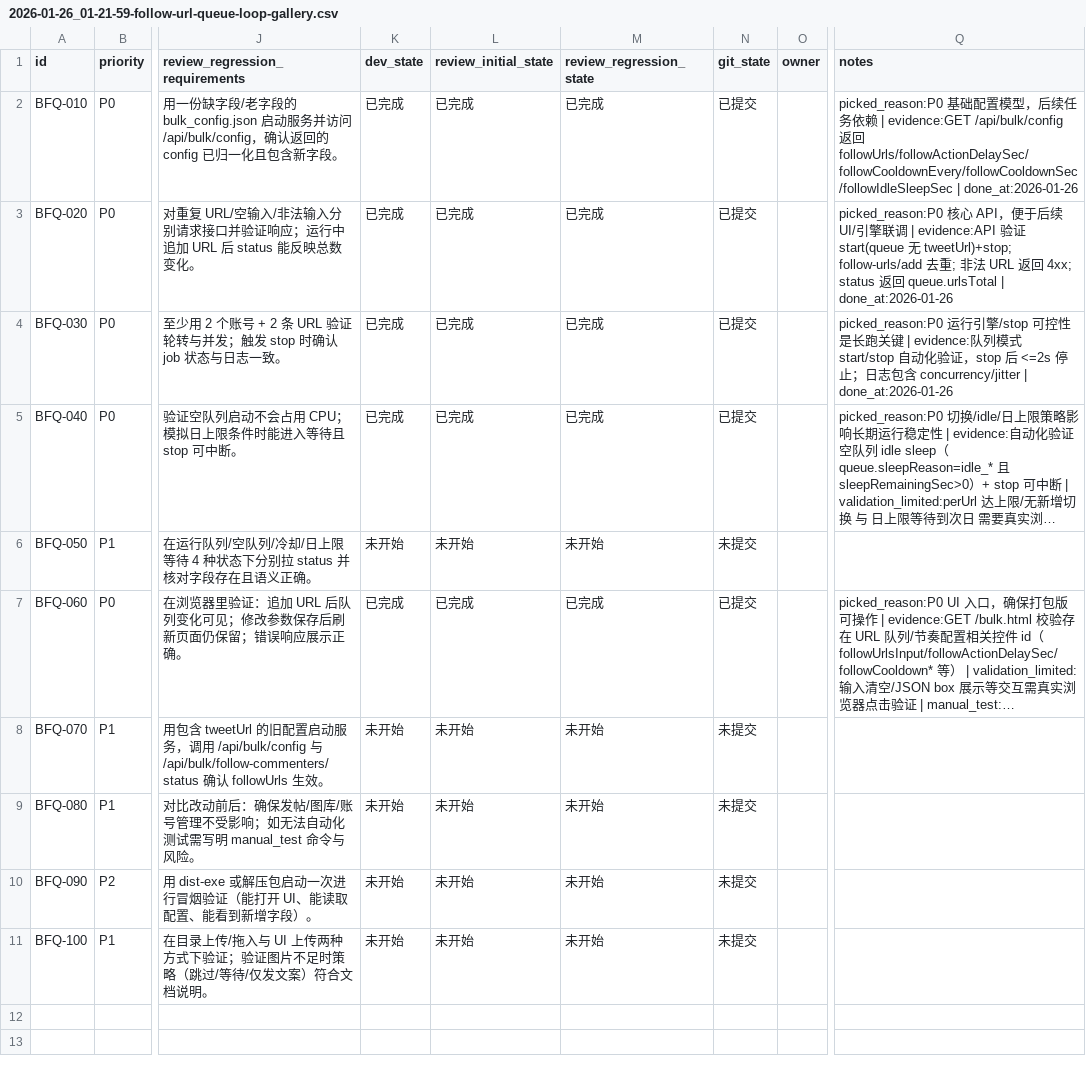
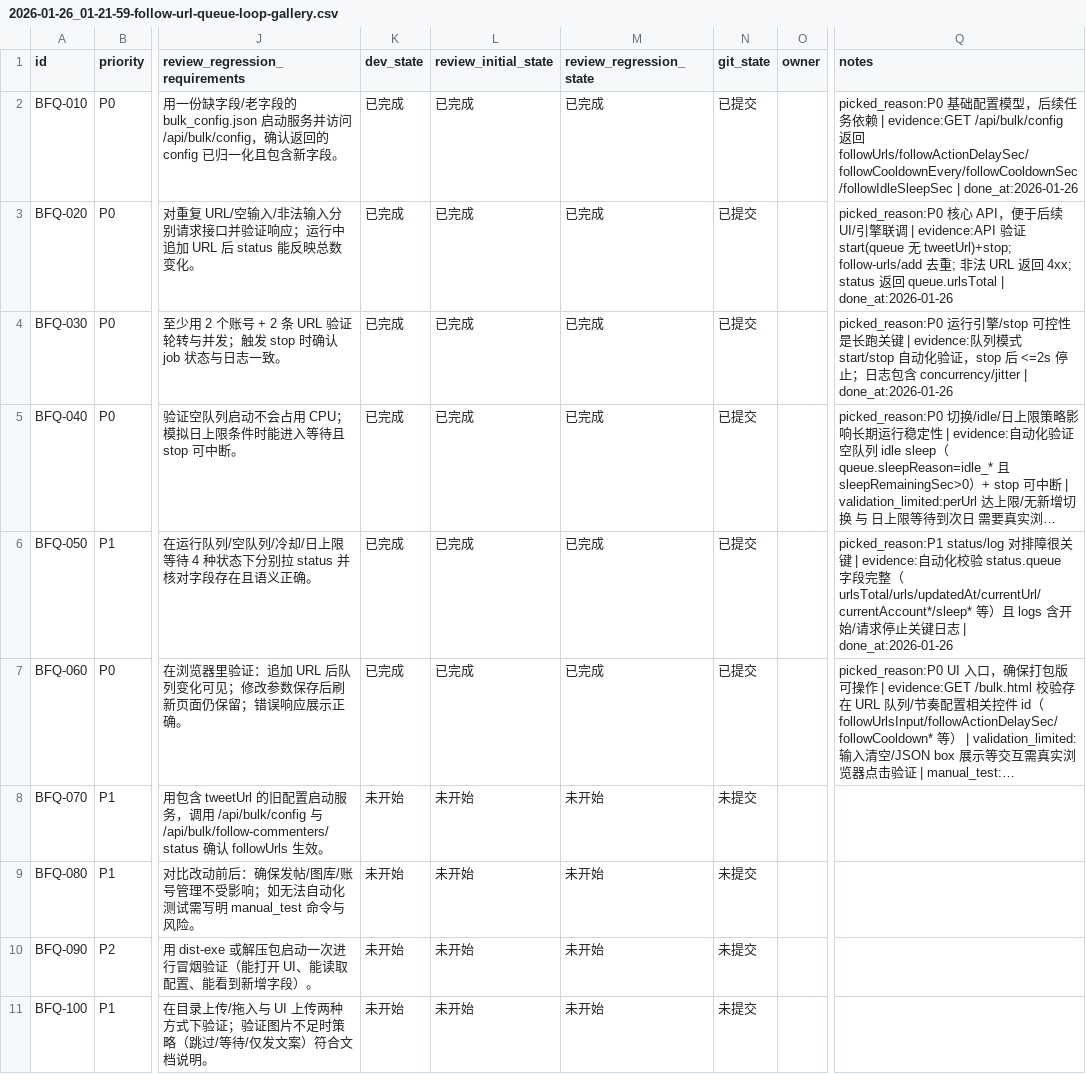
Before and after one commit to dogami567/X-retweet-bot, a CSV file: issues/2026-01-26_01-21-59-follow-url-queue-loop-gallery.csv, drawn as a sheet; only a part is shown, gaps mark what is left out; long unchanged cells end in …; the diff names each change by its address in the sheet, - before the commit and + after, or states it on an @@ line.

```diff
--- a/issues/2026-01-26_01-21-59-follow-url-queue-loop-gallery.csv
+++ b/issues/2026-01-26_01-21-59-follow-url-queue-loop-gallery.csv
-K6 (dev_state): 未开始
+K6 (dev_state): 已完成
-L6 (review_initial_state): 未开始
+L6 (review_initial_state): 已完成
-M6 (review_regression_state): 未开始
+M6 (review_regression_state): 已完成
-N6 (git_state): 未提交
+N6 (git_state): 已提交
-Q6 (notes): (empty)
+Q6 (notes): picked_reason:P1 status/log 对排障很关键 | evidence:自动化校验 status.queue 字段完整（urlsTotal/urls/updatedAt/currentUrl/currentAccount*/sleep* 等）且 logs 含开始/请求停止关键日志 | done_at:2026-01-26
```
